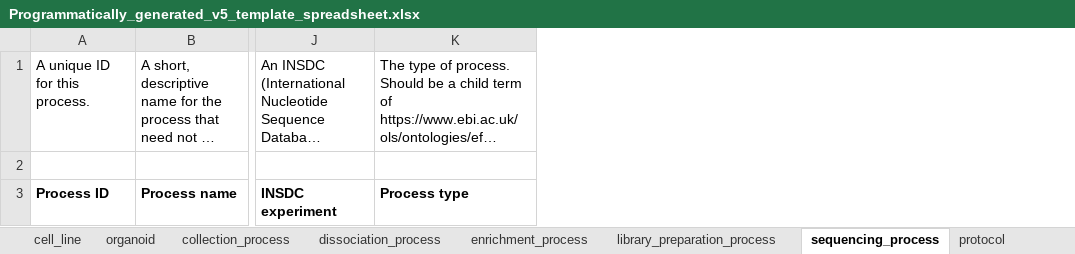
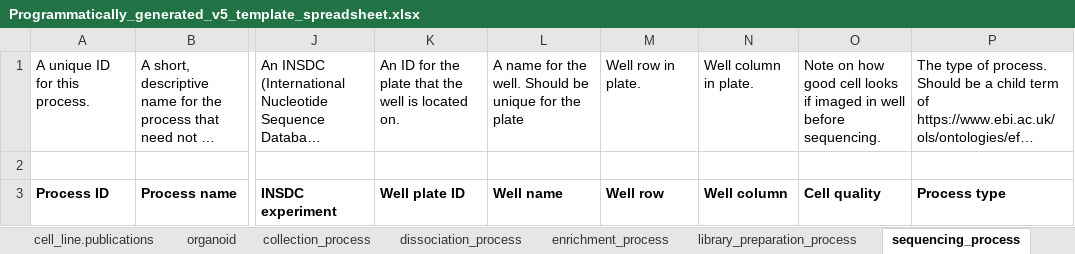
Before and after one commit to HumanCellAtlas/metadata-schema, an Excel workbook: examples/spreadsheets/v5/template/Programmatically_generated_v5_template_spreadsheet.xlsx, sheet sequencing_process, drawn as a sheet; only a part is shown, gaps mark what is left out; long unchanged cells end in …; values as stored, in another font and other column widths than the file's, no borders; the diff names each change by its address in the sheet, - before the commit and + after, or states it on an @@ line.

```diff
--- a/examples/spreadsheets/v5/template/Programmatically_generated_v5_template_spreadsheet.xlsx (sheet sequencing_process)
+++ b/examples/spreadsheets/v5/template/Programmatically_generated_v5_template_spreadsheet.xlsx (sheet sequencing_process)
+sheet tab: cell_line.publications
+column K, rows 1-3: An ID for the plate that the well is located on. |  | Well plate ID
+column L, rows 1-3: A name for the well. Should be unique for the plate |  | Well name
+column M, rows 1-3: Well row in plate. |  | Well row
+column N, rows 1-3: Well column in plate. |  | Well column
+column O, rows 1-3: Note on how good cell looks if imaged in well before sequencing. |  | Cell quality
```
Also changed, not shown: sheet library_preparation_process, sheet specimen_from_organism, sheet cell_suspension, sheet organoid, sheet cell_line, other sheet tabs.
